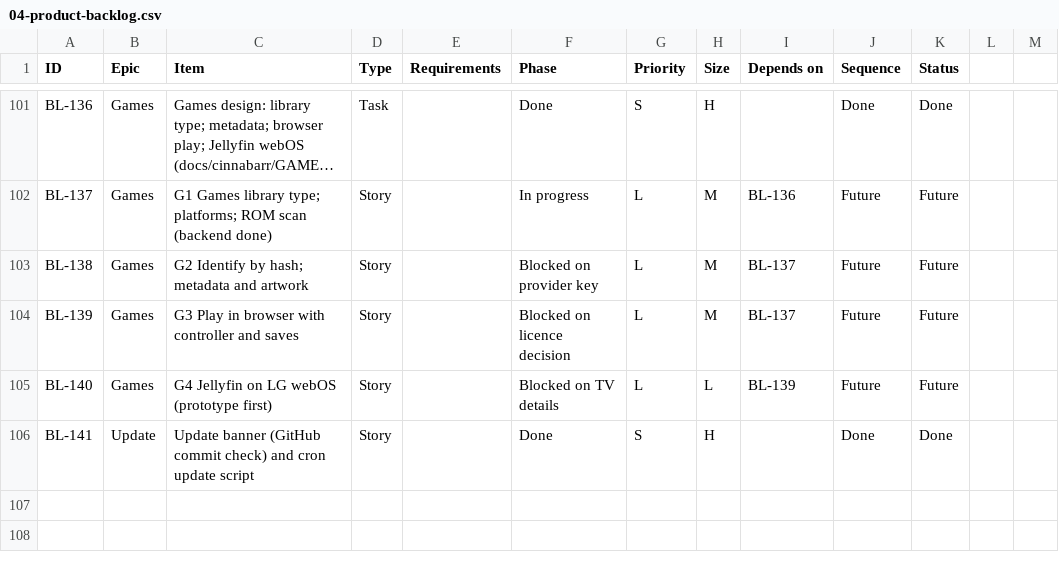
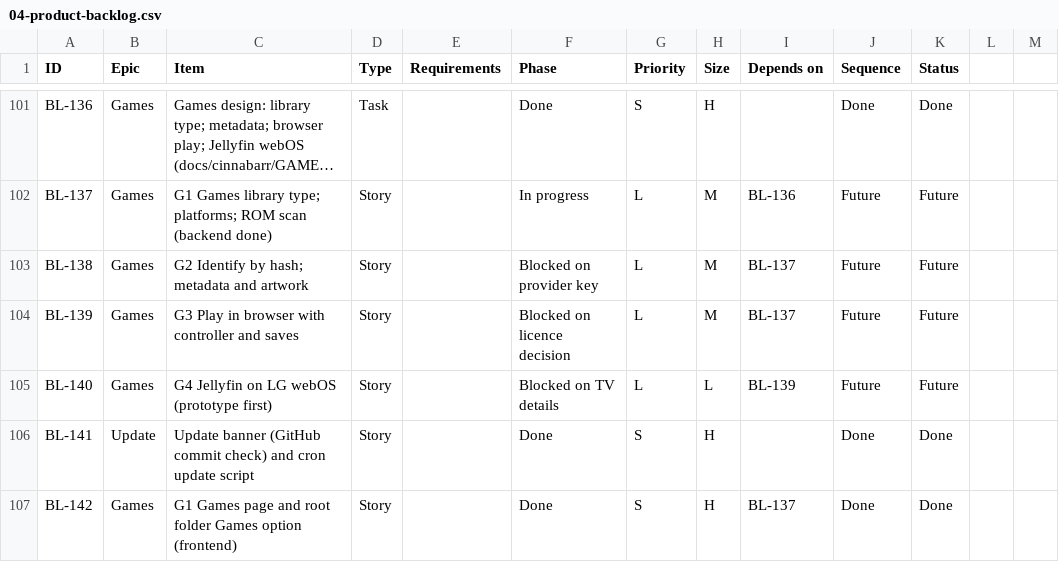
Before and after one commit to flintstrike-nz/Cinnabarr, a CSV file: docs/product/04-product-backlog.csv, drawn as a sheet; only a part is shown, gaps mark what is left out; long unchanged cells end in ….

```diff
--- a/docs/product/04-product-backlog.csv
+++ b/docs/product/04-product-backlog.csv
@@ -106 +106,2 @@ BL-140,Games,G4 Jellyfin on LG webOS (prototype first),Story,,Blocked on TV deta
 BL-141,Update,Update banner (GitHub commit check) and cron update script,Story,,Done,S,H,,Done,Done
+BL-142,Games,G1 Games page and root folder Games option (frontend),Story,,Done,S,H,BL-137,Done,Done
```
Also changed, not shown: 11 other files.
